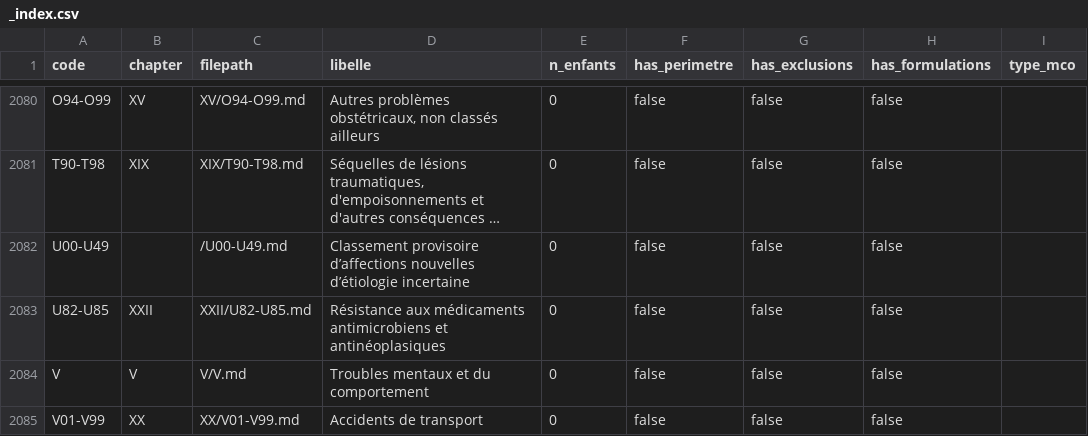
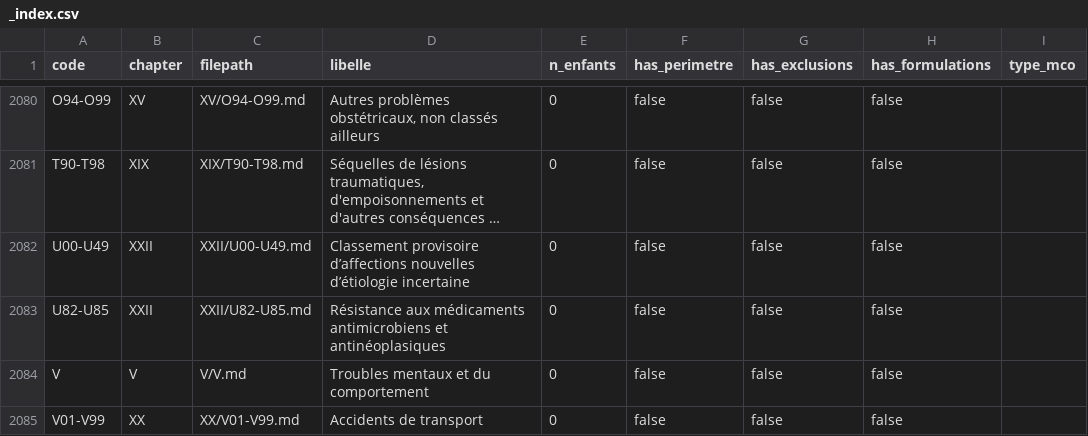
Before and after one commit to 24p11/recode-icd, a CSV file: outputs/cards_library_categories/_index.csv, drawn as a sheet; only a part is shown, gaps mark what is left out; long unchanged cells end in …; the diff names each change by its address in the sheet, - before the commit and + after, or states it on an @@ line.

```diff
--- a/outputs/cards_library_categories/_index.csv
+++ b/outputs/cards_library_categories/_index.csv
-B2082 (chapter): (empty)
+B2082 (chapter): XXII
-C2082 (filepath): /U00-U49.md
+C2082 (filepath): XXII/U00-U49.md
```
Also changed, not shown: outputs/cards_library_categories/index.csv, 3 other files.
